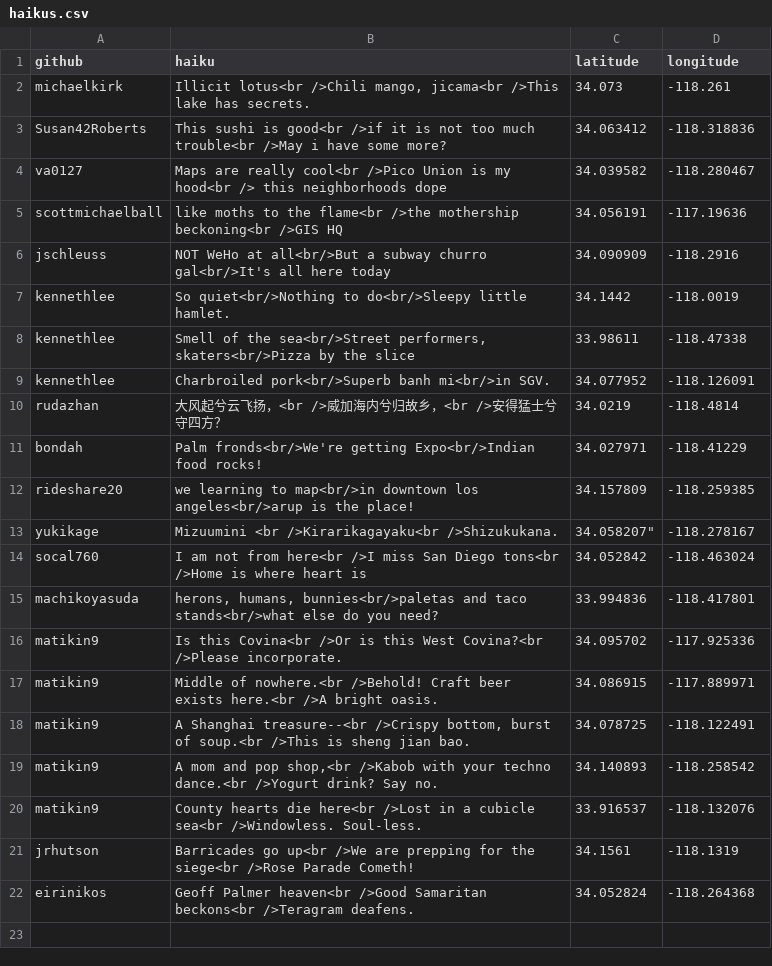
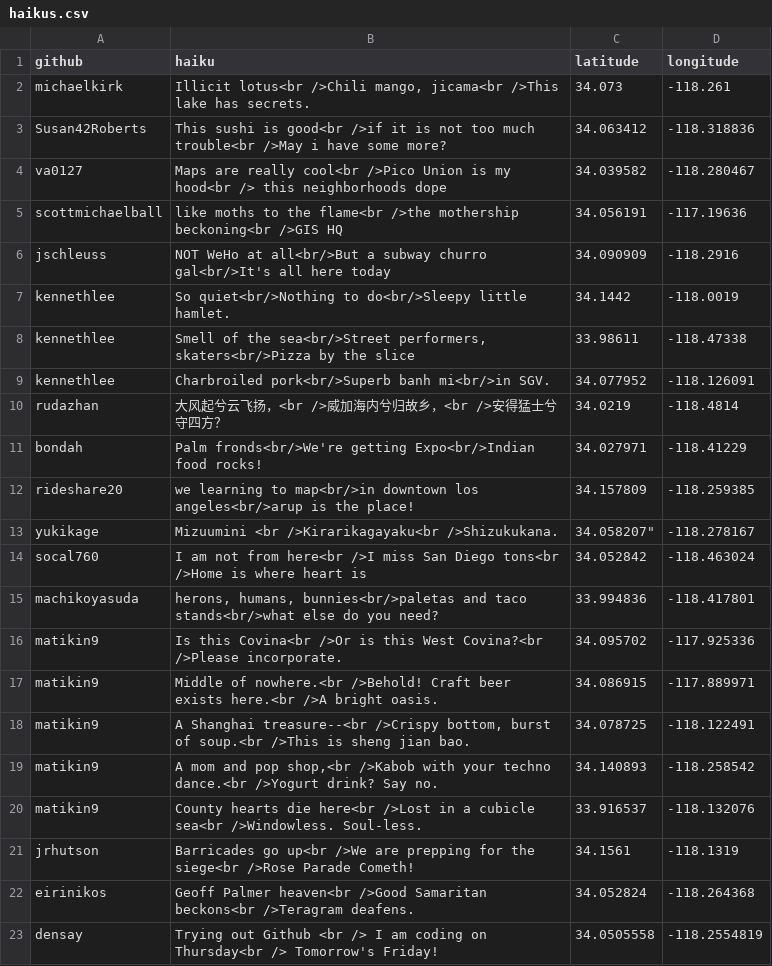
Before and after one commit to maptimeLA/neighborhoods, a CSV file: haikus.csv, drawn as a sheet.

Commit message:
added haiku

```diff
--- a/haikus.csv
+++ b/haikus.csv
@@ -22 +22,2 @@ jrhutson,"Barricades go up<br />We are prepping for the siege<br />Rose Parade C
 eirinikos, "Geoff Palmer heaven<br />Good Samaritan beckons<br />Teragram deafens.",34.052824, -118.264368
+densay,"Trying out Github <br /> I am coding on Thursday<br /> Tomorrow's Friday!",34.0505558,-118.2554819
```
